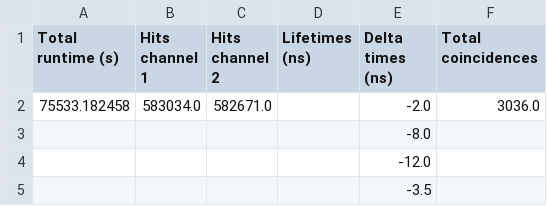
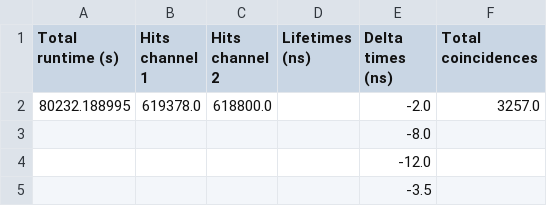
Before and after one commit to sude-larabildirici/2025-Projects_Team-4-Measurement-of-the-Asymmetry-of-the-Cosmic-Muon-Flux, a CSV file: hoek_50_W_c2.csv, drawn as a sheet; only a part is shown.

Commit message:
hoek 50 West c2

```diff
--- a/hoek_50_W_c2.csv
+++ b/hoek_50_W_c2.csv
@@ -1,3 +1,3 @@
 Total runtime (s),Hits channel 1,Hits channel 2,Lifetimes (ns),Delta times (ns),Total coincidences
-75533.182458,583034.0,582671.0,,-2.0,3036.0
+80232.188995,619378.0,618800.0,,-2.0,3257.0
 ,,,,-8.0,
```
